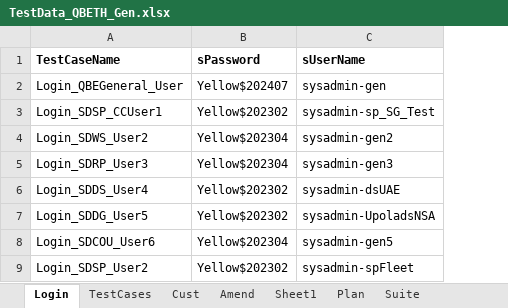
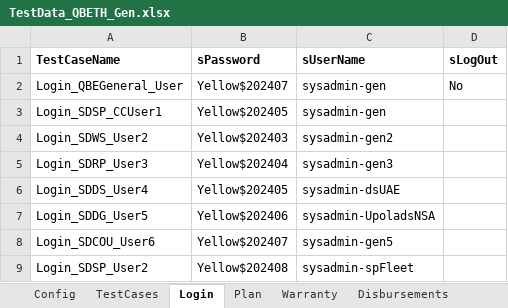
Before and after one commit to saikrishna522/DanniAutomation, an Excel workbook: TestData_QBETH_Gen.xlsx, sheet Login, drawn as a sheet; values as stored, in another font and other column widths than the file's, no borders; the diff names each change by its address in the sheet, - before the commit and + after, or states it on an @@ line.

Commit message:
Latest Test Data file

```diff
--- a/TestData_QBETH_Gen.xlsx (sheet Login)
+++ b/TestData_QBETH_Gen.xlsx (sheet Login)
-sheet tab: Sheet1
-sheet tab: Suite
+sheet tab: Config
+sheet tab: Warranty
+sheet tab: Disbursements
@@ sheet tab order changed: Config | TestCases | Login | Plan | Warranty | Disbursements @@
+column D (sLogOut), row 2: No
-B3 (sPassword): Yellow$202302
+B3 (sPassword): Yellow$202405
-C3 (sUserName): sysadmin-sp_SG_Test
+C3 (sUserName): sysadmin-gen
-B4 (sPassword): Yellow$202304
+B4 (sPassword): Yellow$202403
-B5 (sPassword): Yellow$202304
+B5 (sPassword): Yellow$202404
-B6 (sPassword): Yellow$202302
+B6 (sPassword): Yellow$202405
-B7 (sPassword): Yellow$202302
+B7 (sPassword): Yellow$202406
-B8 (sPassword): Yellow$202304
+B8 (sPassword): Yellow$202407
-B9 (sPassword): Yellow$202302
+B9 (sPassword): Yellow$202408
```
Also changed, not shown: sheet Plan, sheet Amend, sheet Customer, sheet TestCases, other sheet tabs.
